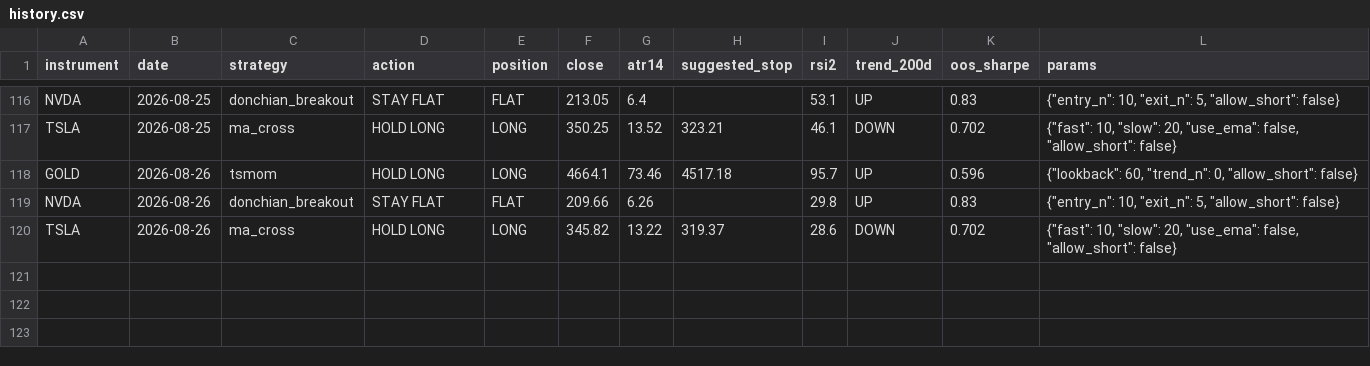
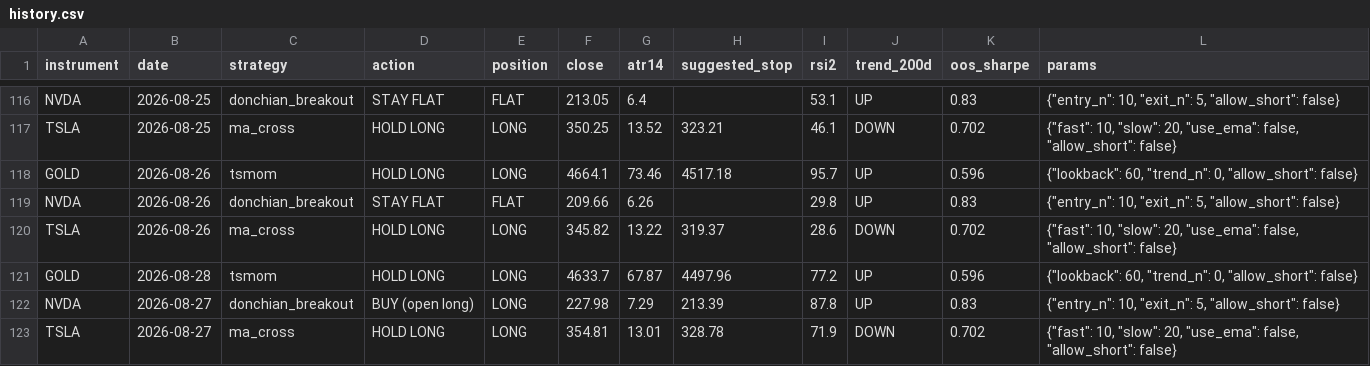
Before and after one commit to LynchDyl/Trading-, a CSV file: signals/history.csv, drawn as a sheet; only a part is shown, gaps mark what is left out.

```diff
--- a/signals/history.csv
+++ b/signals/history.csv
@@ -120 +120,4 @@ NVDA,2026-08-26,donchian_breakout,STAY FLAT,FLAT,209.66,6.26,,29.8,UP,0.83,"{""e
 TSLA,2026-08-26,ma_cross,HOLD LONG,LONG,345.82,13.22,319.37,28.6,DOWN,0.702,"{""fast"": 10, ""slow"": 20, ""use_ema"": false, ""allow_short"": false}"
+GOLD,2026-08-28,tsmom,HOLD LONG,LONG,4633.7,67.87,4497.96,77.2,UP,0.596,"{""lookback"": 60, ""trend_n"": 0, ""allow_short"": false}"
+NVDA,2026-08-27,donchian_breakout,BUY (open long),LONG,227.98,7.29,213.39,87.8,UP,0.83,"{""entry_n"": 10, ""exit_n"": 5, ""allow_short"": false}"
+TSLA,2026-08-27,ma_cross,HOLD LONG,LONG,354.81,13.01,328.78,71.9,DOWN,0.702,"{""fast"": 10, ""slow"": 20, ""use_ema"": false, ""allow_short"": false}"
```
Also changed, not shown: data/BTC.csv, data/GOLD.csv, 19 other files.
